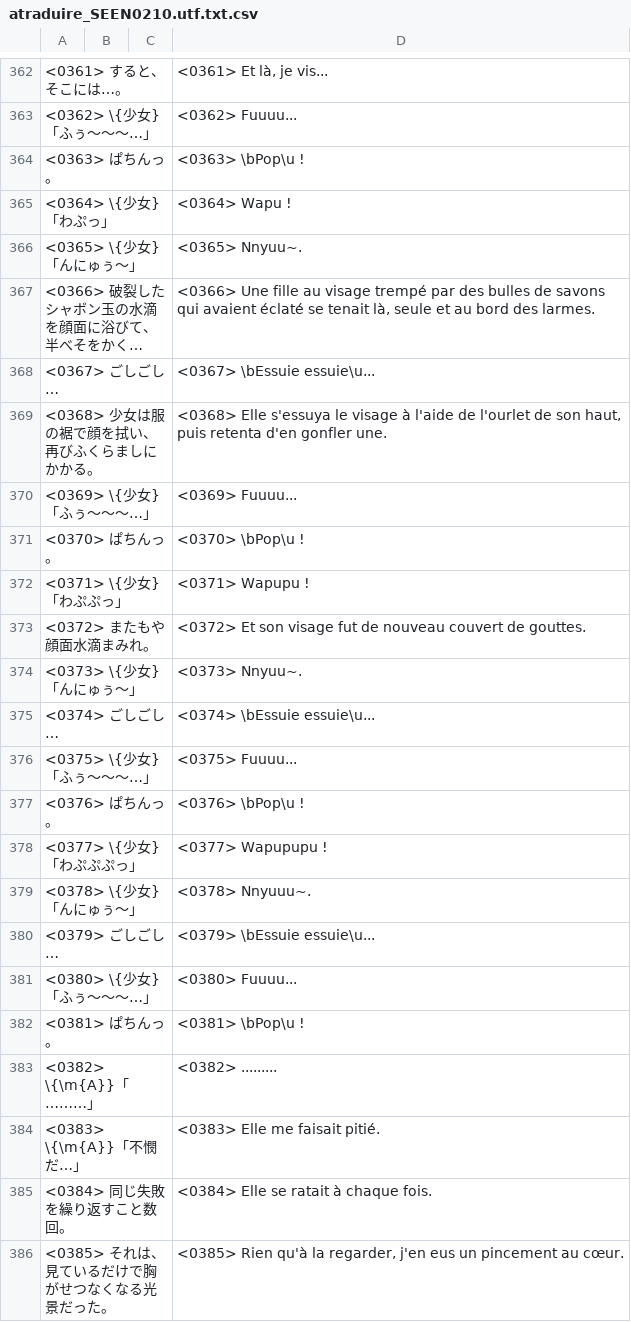
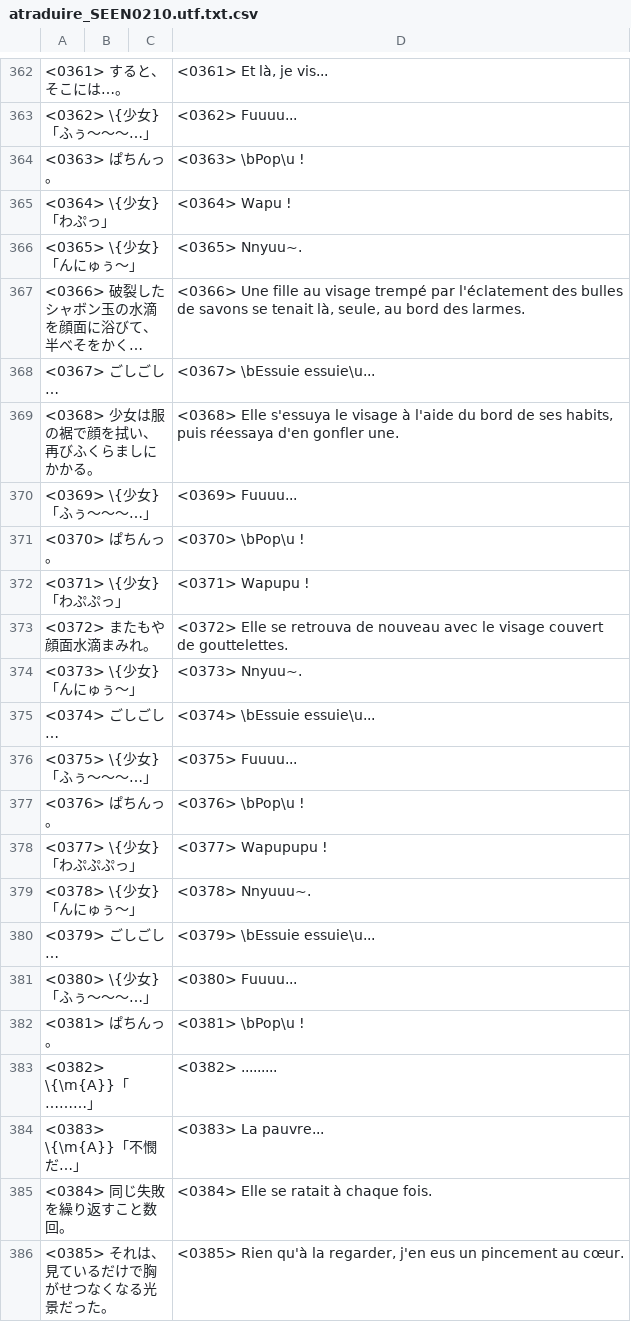
Before and after one commit to Pokroro/AIR_French, a CSV file: atraduire/arelire/atraduire_SEEN0210.utf.txt.csv, drawn as a sheet; only a part is shown, gaps mark what is left out; long unchanged cells end in …; the diff names each change by its address in the sheet, - before the commit and + after, or states it on an @@ line.

```diff
--- a/atraduire/arelire/atraduire_SEEN0210.utf.txt.csv
+++ b/atraduire/arelire/atraduire_SEEN0210.utf.txt.csv
-D367: …trempé par des bulles de savons qui avaient éclaté se tenait là, seule et au bord…
+D367: …trempé par l'éclatement des bulles de savons se tenait là, seule, au bord…
-D369: …à l'aide de l'ourlet de son haut, puis retenta d'en gonfler…
+D369: …à l'aide du bord de ses habits, puis réessaya d'en gonfler…
-D373: <0372> Et son visage fut de nouveau couvert de gouttes.
+D373: <0372> Elle se retrouva de nouveau avec le visage couvert de gouttelettes.
-D384: <0383> Elle me faisait pitié.
+D384: <0383> La pauvre...
```
Also changed, not shown: atraduire/arelire/atraduire_SEEN0217.utf.txt.csv, atraduire/atraduire_SEEN0444.utf.txt.csv, 6 other files.
